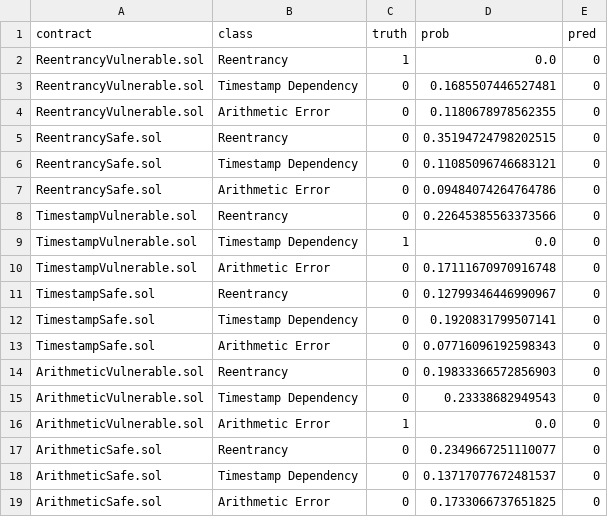
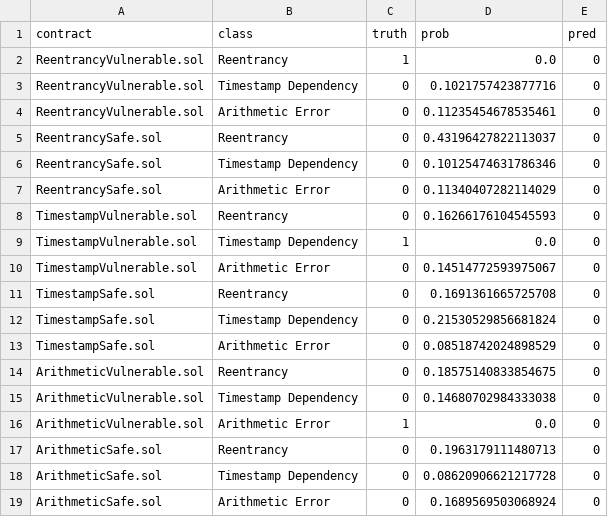
Before and after one commit to dcablorh/computanional-methods, a CSV file: results/loco_logistic_baseline_decisions.csv, drawn as a sheet.

```diff
--- a/results/loco_logistic_baseline_decisions.csv
+++ b/results/loco_logistic_baseline_decisions.csv
@@ -2,18 +2,18 @@ contract,class,truth,prob,pred
 ReentrancyVulnerable.sol,Reentrancy,1,0.0,0
-ReentrancyVulnerable.sol,Timestamp Dependency,0,0.1685507446527481,0
-ReentrancyVulnerable.sol,Arithmetic Error,0,0.1180678978562355,0
-ReentrancySafe.sol,Reentrancy,0,0.35194724798202515,0
-ReentrancySafe.sol,Timestamp Dependency,0,0.11085096746683121,0
-ReentrancySafe.sol,Arithmetic Error,0,0.09484074264764786,0
-TimestampVulnerable.sol,Reentrancy,0,0.22645385563373566,0
+ReentrancyVulnerable.sol,Timestamp Dependency,0,0.1021757423877716,0
+ReentrancyVulnerable.sol,Arithmetic Error,0,0.11235454678535461,0
+ReentrancySafe.sol,Reentrancy,0,0.43196427822113037,0
+ReentrancySafe.sol,Timestamp Dependency,0,0.10125474631786346,0
+ReentrancySafe.sol,Arithmetic Error,0,0.11340407282114029,0
+TimestampVulnerable.sol,Reentrancy,0,0.16266176104545593,0
 TimestampVulnerable.sol,Timestamp Dependency,1,0.0,0
-TimestampVulnerable.sol,Arithmetic Error,0,0.17111670970916748,0
-TimestampSafe.sol,Reentrancy,0,0.12799346446990967,0
-TimestampSafe.sol,Timestamp Dependency,0,0.1920831799507141,0
-TimestampSafe.sol,Arithmetic Error,0,0.07716096192598343,0
-ArithmeticVulnerable.sol,Reentrancy,0,0.19833366572856903,0
-ArithmeticVulnerable.sol,Timestamp Dependency,0,0.23338682949543,0
+TimestampVulnerable.sol,Arithmetic Error,0,0.14514772593975067,0
+TimestampSafe.sol,Reentrancy,0,0.1691361665725708,0
+TimestampSafe.sol,Timestamp Dependency,0,0.21530529856681824,0
+TimestampSafe.sol,Arithmetic Error,0,0.08518742024898529,0
+ArithmeticVulnerable.sol,Reentrancy,0,0.18575140833854675,0
+ArithmeticVulnerable.sol,Timestamp Dependency,0,0.14680702984333038,0
 ArithmeticVulnerable.sol,Arithmetic Error,1,0.0,0
-ArithmeticSafe.sol,Reentrancy,0,0.2349667251110077,0
-ArithmeticSafe.sol,Timestamp Dependency,0,0.13717077672481537,0
-ArithmeticSafe.sol,Arithmetic Error,0,0.1733066737651825,0
+ArithmeticSafe.sol,Reentrancy,0,0.1963179111480713,0
+ArithmeticSafe.sol,Timestamp Dependency,0,0.08620906621217728,0
+ArithmeticSafe.sol,Arithmetic Error,0,0.1689569503068924,0
```
Also changed, not shown: results/loco_gat_decisions.csv, results/loco_sink_baseline_decisions.csv, 28 other files.
